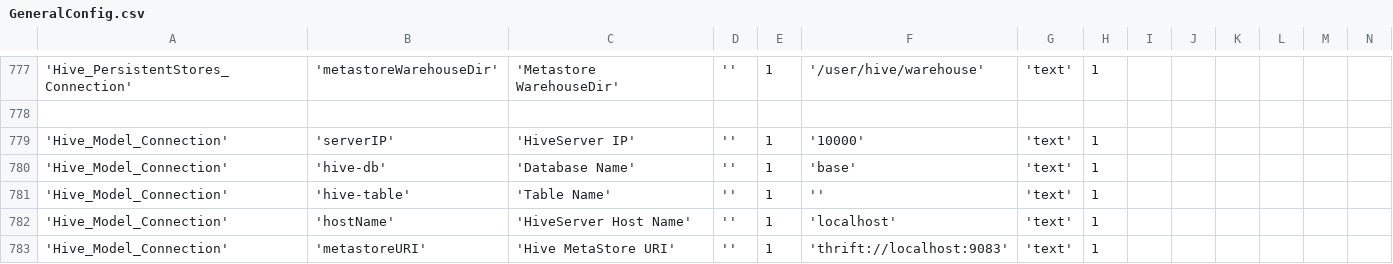
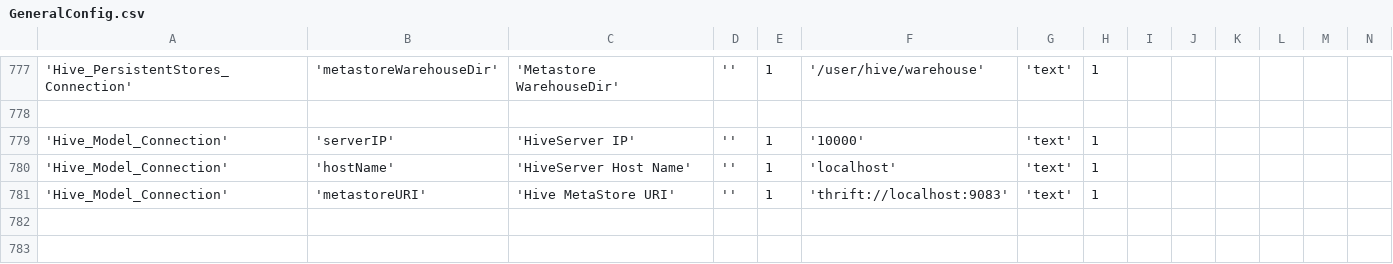
Before and after one commit to WiproOpenSource/openbdre, a CSV file: databases/setup/GeneralConfig.csv, drawn as a sheet; only a part is shown, gaps mark what is left out; the shorter side is filled out with more unchanged rows; rows hold the shown columns only; the diff names each change by its address in the sheet, - before the commit and + after, or states it on an @@ line.

Commit message:
dropdown for hive database and table in ML model configuration page added

```diff
--- a/databases/setup/GeneralConfig.csv
+++ b/databases/setup/GeneralConfig.csv
-row 780: 'Hive_Model_Connection' | 'hive-db' | 'Database Name' | '' | 1 | 'base' | 'text' | 1
-row 781: 'Hive_Model_Connection' | 'hive-table' | 'Table Name' | '' | 1 | '' | 'text' | 1
```
Also changed, not shown: 1 other file.
